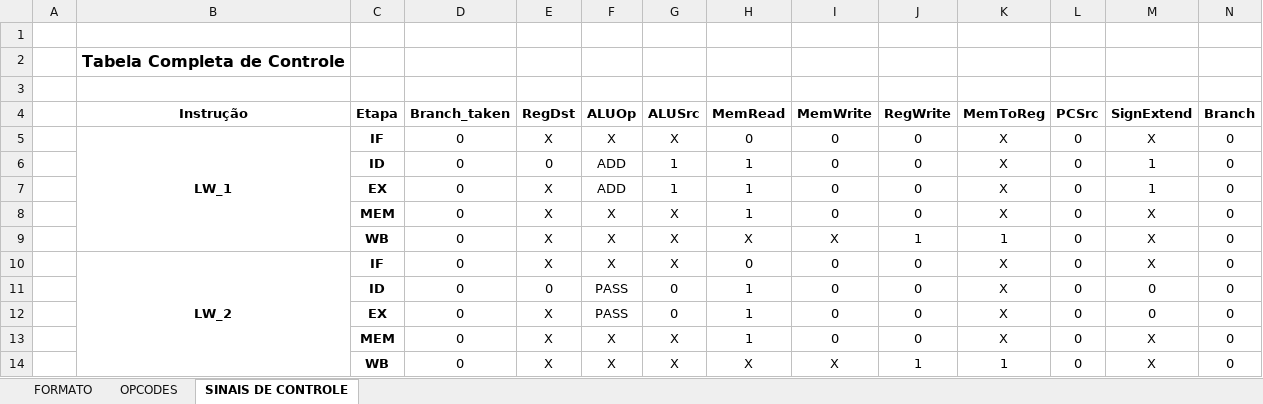
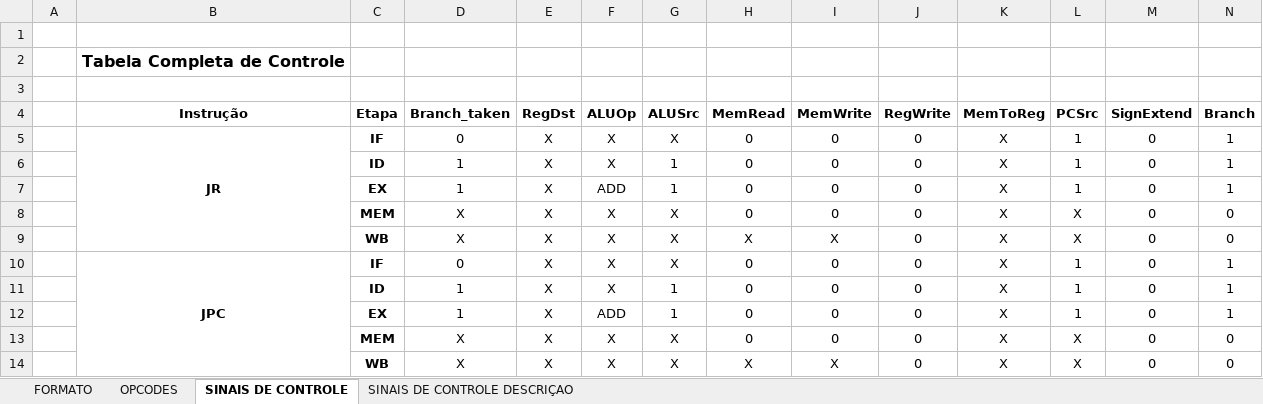
Before and after one commit to JoseRaimundo27/Processador, an Excel workbook: tabelainstrucoes.xlsx, sheet SINAIS DE CONTROLE, drawn as a sheet; only a part is shown; values as stored, in another font and other column widths than the file's, no borders; removed rows and columns are numbered as before the commit, all else as after; the diff covers the shown part only; the diff names each change by its address in the sheet, - before the commit and + after, or states it on an @@ line.

Commit message:
att tabela

```diff
--- a/tabelainstrucoes.xlsx (sheet SINAIS DE CONTROLE)
+++ b/tabelainstrucoes.xlsx (sheet SINAIS DE CONTROLE)
+sheet tab: SINAIS DE CONTROLE DESCRIÇAO
-B5 (Instrução): LW_1
+B5 (Instrução): JR
-L5 (PCSrc): 0
+L5 (PCSrc): 1
-M5 (SignExtend): X
+M5 (SignExtend): 0
-N5 (Branch): 0
+N5 (Branch): 1
-row 6:  |  | ID | 0 | 0 | ADD | 1 | 1 | 0 | 0 | X | 0 | 1 | 0
+row 6:  |  | ID | 1 | X | X | 1 | 0 | 0 | 0 | X | 1 | 0 | 1
-D7 (Branch_taken): 0
+D7 (Branch_taken): 1
-H7:H8 (MemRead): 1
+H7:H8 (MemRead): 0
-L7 (PCSrc): 0
+L7 (PCSrc): 1
-M7 (SignExtend): 1
+M7 (SignExtend): 0
-N7 (Branch): 0
+N7 (Branch): 1
-D8:D9 (Branch_taken): 0
+D8:D9 (Branch_taken): X
-L8:L9 (PCSrc): 0
+L8:L9 (PCSrc): X
-M8:M10 (SignExtend): X
+M8:M10 (SignExtend): 0
-J9 (RegWrite): 1
+J9 (RegWrite): 0
-K9 (MemToReg): 1
+K9 (MemToReg): X
-B10 (Instrução): LW_2
+B10 (Instrução): JPC
-L10 (PCSrc): 0
+L10 (PCSrc): 1
-N10 (Branch): 0
+N10 (Branch): 1
-row 11:  |  | ID | 0 | 0 | PASS | 0 | 1 | 0 | 0 | X | 0 | 0 | 0
+row 11:  |  | ID | 1 | X | X | 1 | 0 | 0 | 0 | X | 1 | 0 | 1
-D12 (Branch_taken): 0
+D12 (Branch_taken): 1
-F12 (ALUOp): PASS
+F12 (ALUOp): ADD
-G12 (ALUSrc): 0
+G12 (ALUSrc): 1
-H12:H13 (MemRead): 1
+H12:H13 (MemRead): 0
-L12 (PCSrc): 0
+L12 (PCSrc): 1
-N12 (Branch): 0
+N12 (Branch): 1
-D13:D14 (Branch_taken): 0
+D13:D14 (Branch_taken): X
-L13:L14 (PCSrc): 0
+L13:L14 (PCSrc): X
-M13:M14 (SignExtend): X
+M13:M14 (SignExtend): 0
-J14 (RegWrite): 1
+J14 (RegWrite): 0
-K14 (MemToReg): 1
+K14 (MemToReg): X
```
Also changed, not shown: 1 added row, 1 removed row and 65 edited cells elsewhere in this sheet.
